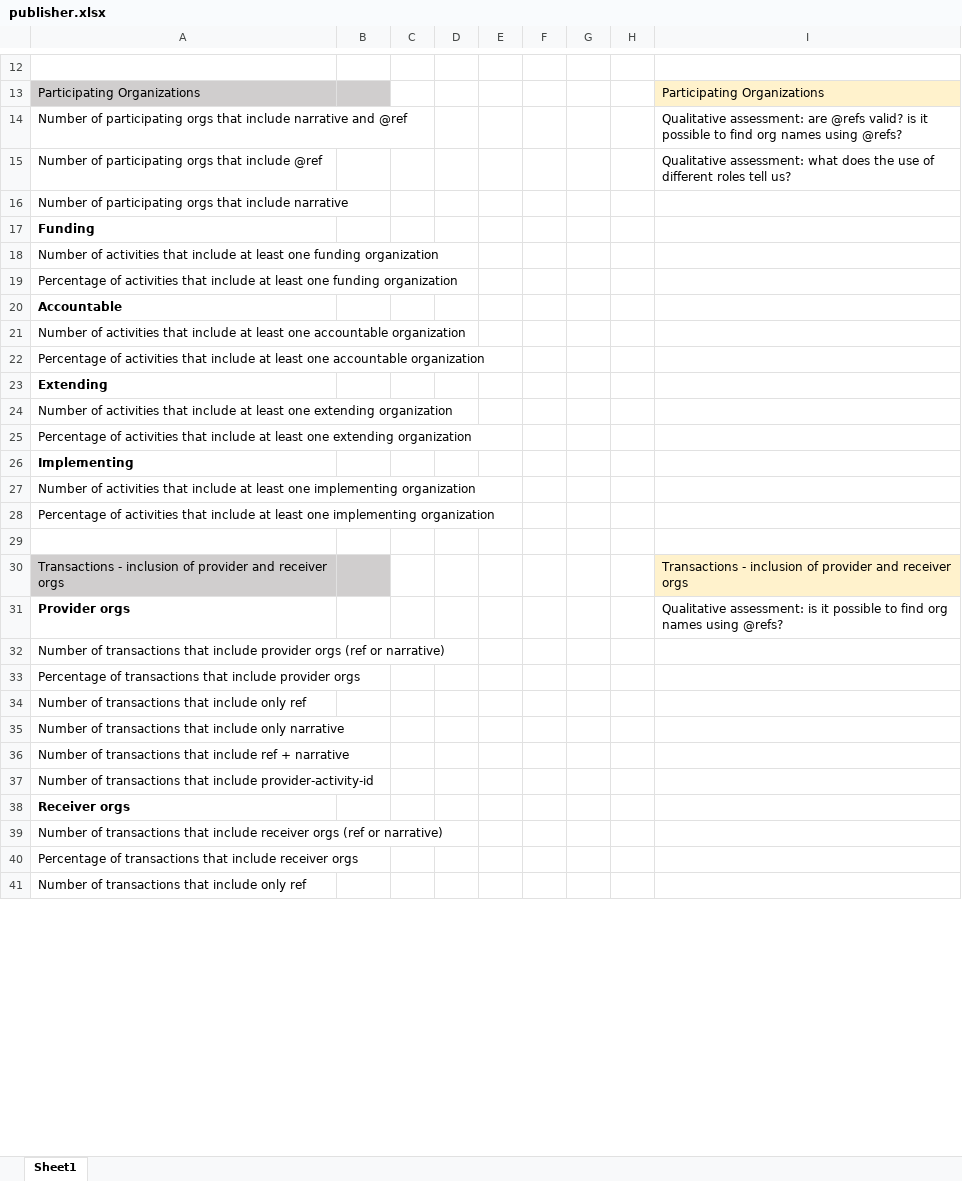
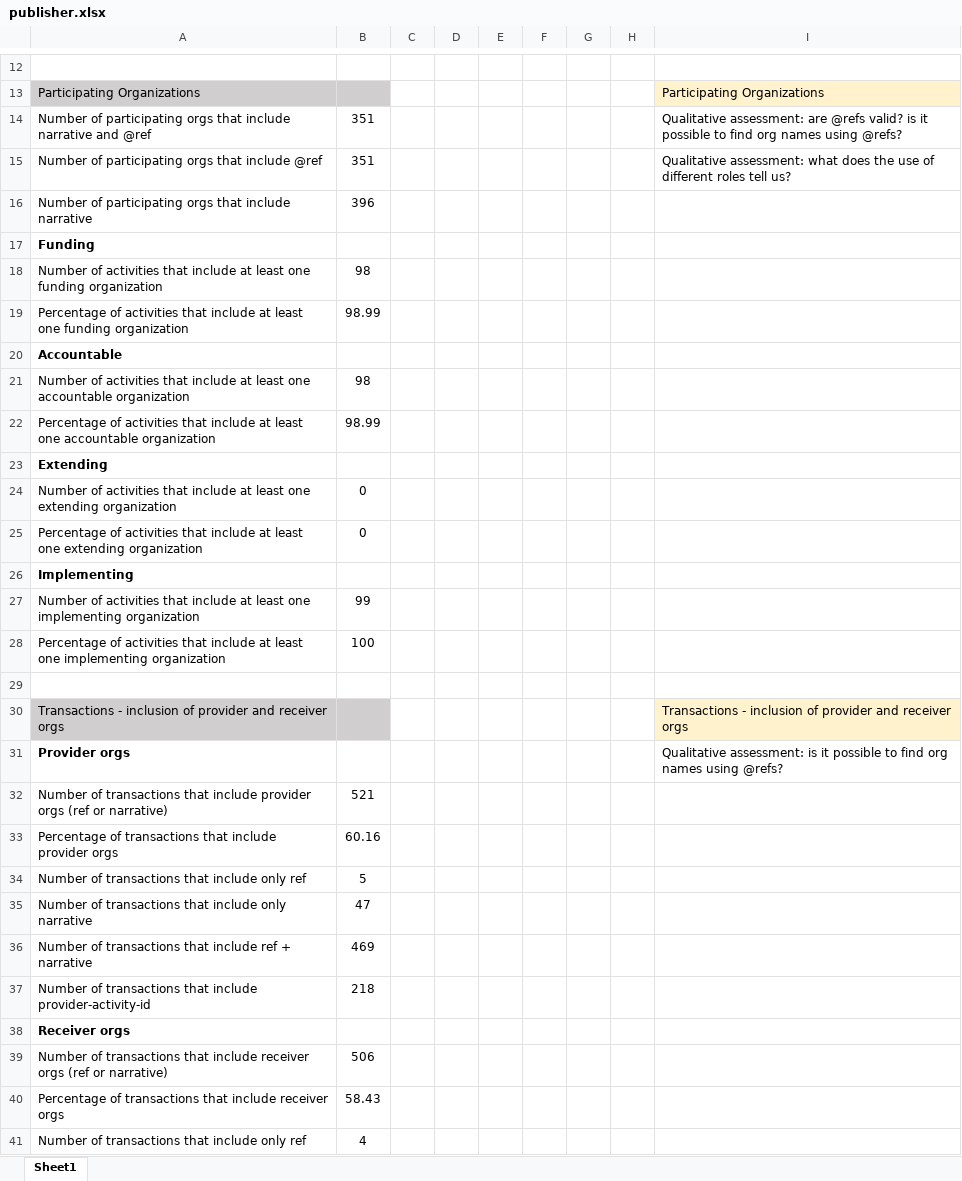
Before and after one commit to akmiller01/how-publishers-publish, an Excel workbook: output/drc/publisher.xlsx, sheet Sheet1, drawn as a sheet; only a part is shown, gaps mark what is left out; values as stored, in another font and other column widths than the file's, no borders; the diff covers the shown part only; the diff names each change by its address in the sheet, - before the commit and + after, or states it on an @@ line.

```diff
--- a/output/drc/publisher.xlsx (sheet Sheet1)
+++ b/output/drc/publisher.xlsx (sheet Sheet1)
-B14:B15: (empty)
+B14:B15: 351
-B16: (empty)
+B16: 396
-B18: (empty)
+B18: 98
-B19: (empty)
+B19: 98.99
-B21: (empty)
+B21: 98
-B22: (empty)
+B22: 98.99
-B24:B25: (empty)
+B24:B25: 0
-B27: (empty)
+B27: 99
-B28: (empty)
+B28: 100
-B32: (empty)
+B32: 521
-B33: (empty)
+B33: 60.16
-B34: (empty)
+B34: 5
-B35: (empty)
+B35: 47
-B36: (empty)
+B36: 469
-B37: (empty)
+B37: 218
-B39: (empty)
+B39: 506
-B40: (empty)
+B40: 58.43
-B41: (empty)
+B41: 4
```
Also changed, not shown: 2 added rows, 2 removed rows and 50 edited cells elsewhere in this sheet, template.xlsx, 1 other file.
